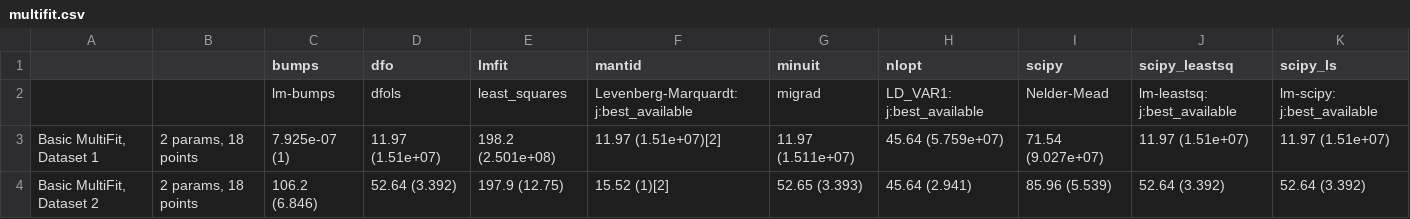
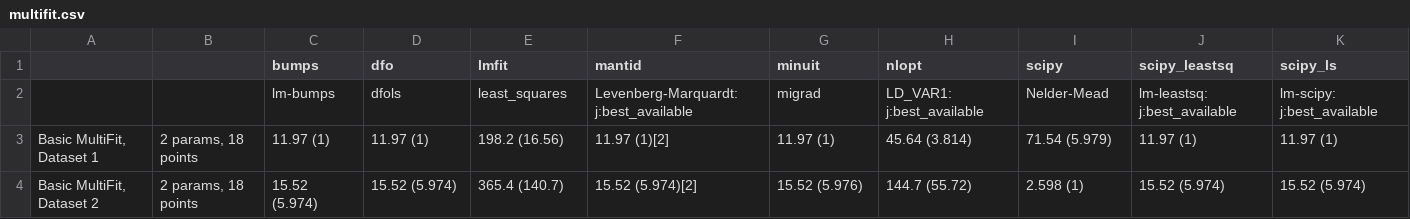
Before and after one commit to fitbenchmarking/fitbenchmarking, a CSV file: fitbenchmarking/systests/linux_expected_results/multifit.csv, drawn as a sheet; removed rows and columns are numbered as before the commit, all else as after; the diff names each change by its address in the sheet, - before the commit and + after, or states it on an @@ line.

Commit message:
Fixed bugs with non-Mantid Multifit implementation (#1701)
* multifit bug fixes

* update regression tests

* add test for possion cost function and multifit combinations

```diff
--- a/fitbenchmarking/systests/linux_expected_results/multifit.csv
+++ b/fitbenchmarking/systests/linux_expected_results/multifit.csv
-row 3: Basic MultiFit, Dataset 1 | 2 params, 18 points | 7.925e-07 (1) | 11.97 (1.51e+07) | 198.2 (2.501e+08) | 11.97 (1.51e+07)[2] | 11.97 (1.511e+07) | 45.64 (5.759e+07) | 71.54 (9.027e+07) | 11.97 (1.51e+07) | 11.97 (1.51e+07)
-row 4: Basic MultiFit, Dataset 2 | 2 params, 18 points | 106.2 (6.846) | 52.64 (3.392) | 197.9 (12.75) | 15.52 (1)[2] | 52.65 (3.393) | 45.64 (2.941) | 85.96 (5.539) | 52.64 (3.392) | 52.64 (3.392)
+row 3: Basic MultiFit, Dataset 1 | 2 params, 18 points | 11.97 (1) | 11.97 (1) | 198.2 (16.56) | 11.97 (1)[2] | 11.97 (1) | 45.64 (3.814) | 71.54 (5.979) | 11.97 (1) | 11.97 (1)
+row 4: Basic MultiFit, Dataset 2 | 2 params, 18 points | 15.52 (5.974) | 15.52 (5.974) | 365.4 (140.7) | 15.52 (5.974)[2] | 15.52 (5.976) | 144.7 (55.72) | 2.598 (1) | 15.52 (5.974) | 15.52 (5.974)
```
Also changed, not shown: 8 other files.
